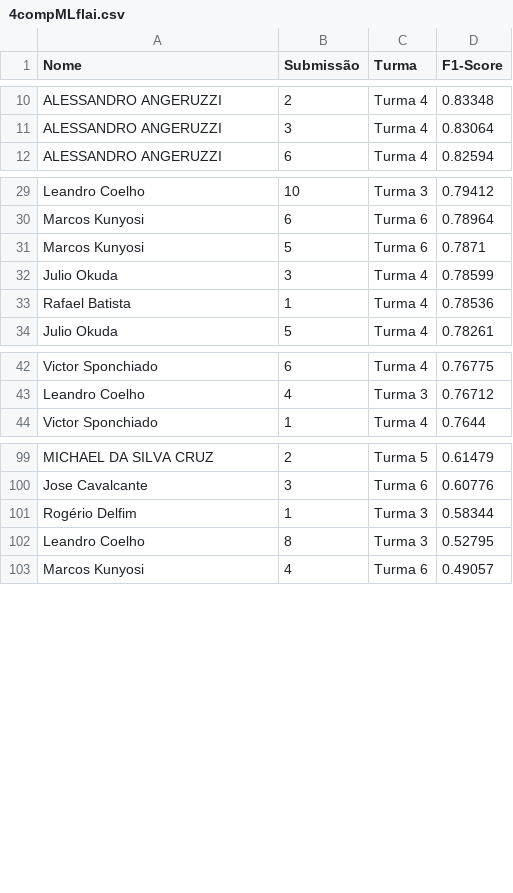
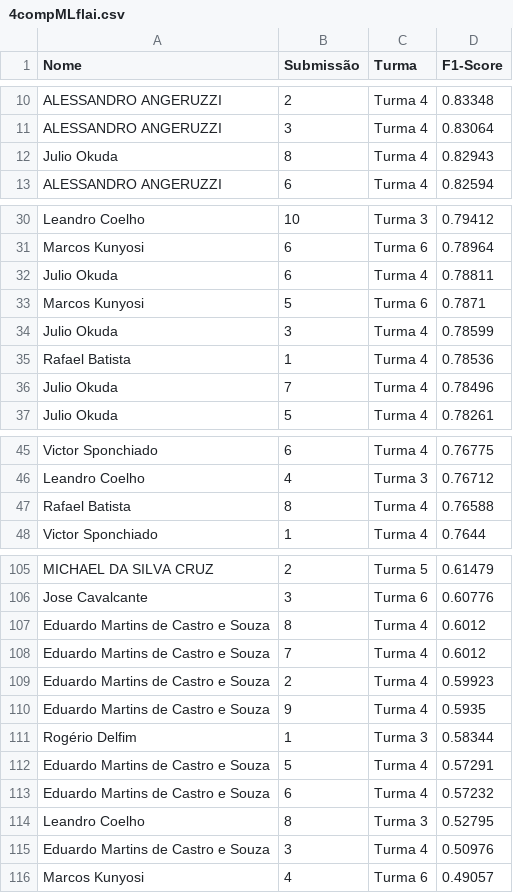
Before and after one commit to gitflai/ranking, a CSV file: 4compMLflai.csv, drawn as a sheet; only a part is shown, gaps mark what is left out; the diff covers the shown part only; the diff names each change by its address in the sheet, - before the commit and + after, or states it on an @@ line.

```diff
--- a/4compMLflai.csv
+++ b/4compMLflai.csv
+row 12: Julio Okuda | 8 | Turma 4 | 0.82943
+row 32: Julio Okuda | 6 | Turma 4 | 0.78811
+row 36: Julio Okuda | 7 | Turma 4 | 0.78496
+row 47: Rafael Batista | 8 | Turma 4 | 0.76588
+row 107: Eduardo Martins de Castro e Souza | 8 | Turma 4 | 0.6012
+row 108: Eduardo Martins de Castro e Souza | 7 | Turma 4 | 0.6012
+row 109: Eduardo Martins de Castro e Souza | 2 | Turma 4 | 0.59923
+row 110: Eduardo Martins de Castro e Souza | 9 | Turma 4 | 0.5935
+row 112: Eduardo Martins de Castro e Souza | 5 | Turma 4 | 0.57291
+row 113: Eduardo Martins de Castro e Souza | 6 | Turma 4 | 0.57232
+row 115: Eduardo Martins de Castro e Souza | 3 | Turma 4 | 0.50976
```
Also changed, not shown: 2 added rows and 2 moved rows elsewhere in this file, 4compMLflairank.csv.
